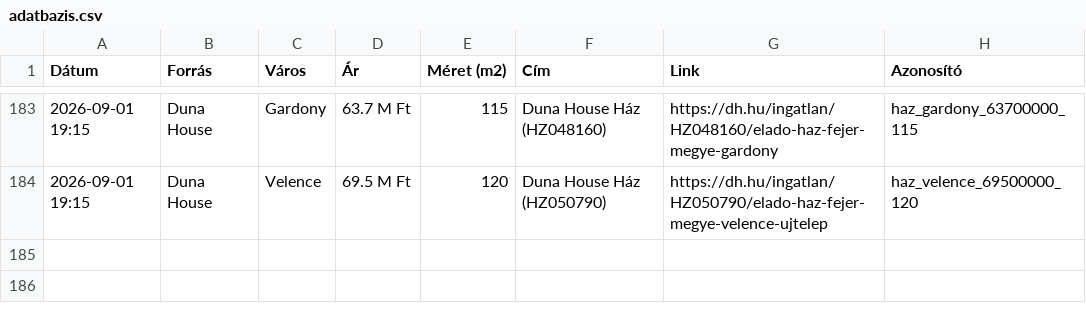
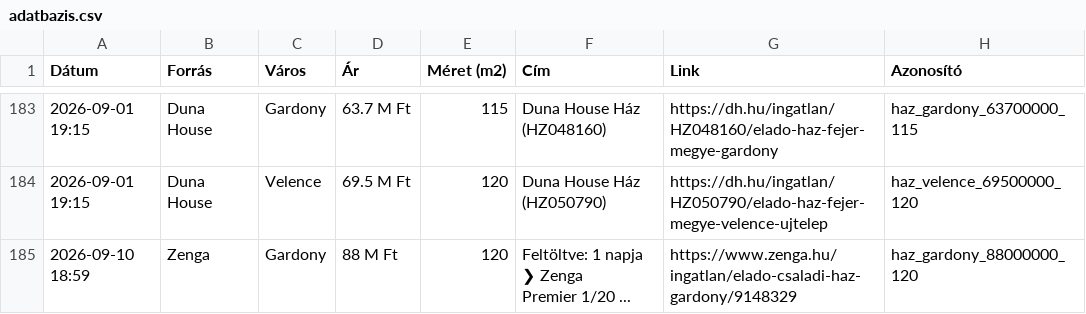
Before and after one commit to davenagy74/ingatlan-figyelo, a CSV file: adatbazis.csv, drawn as a sheet; only a part is shown, gaps mark what is left out; ↵ is a line break in a cell; the diff names each change by its address in the sheet, - before the commit and + after, or states it on an @@ line.

```diff
--- a/adatbazis.csv
+++ b/adatbazis.csv
+row 185: 2026-09-10 18:59 | Zenga | Gardony | 88 M Ft | 120 | Feltöltve: 1 napja ❯ Zenga ↵ Premier 1/20 ... | https://www.zenga.hu/ingatlan/elado-csaladi-haz-gardony/9148329 | haz_gardony_88000000_120
```
Also changed, not shown: 1 other file.
